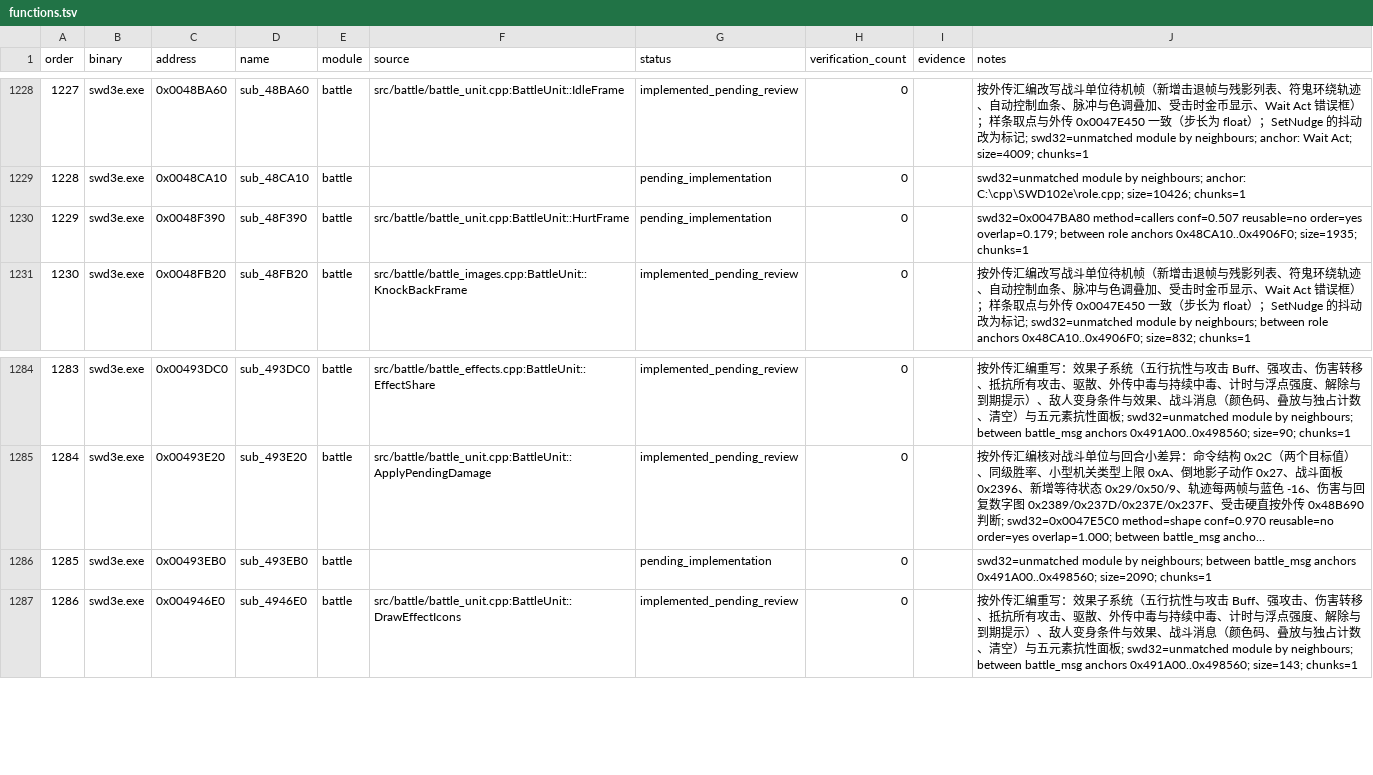
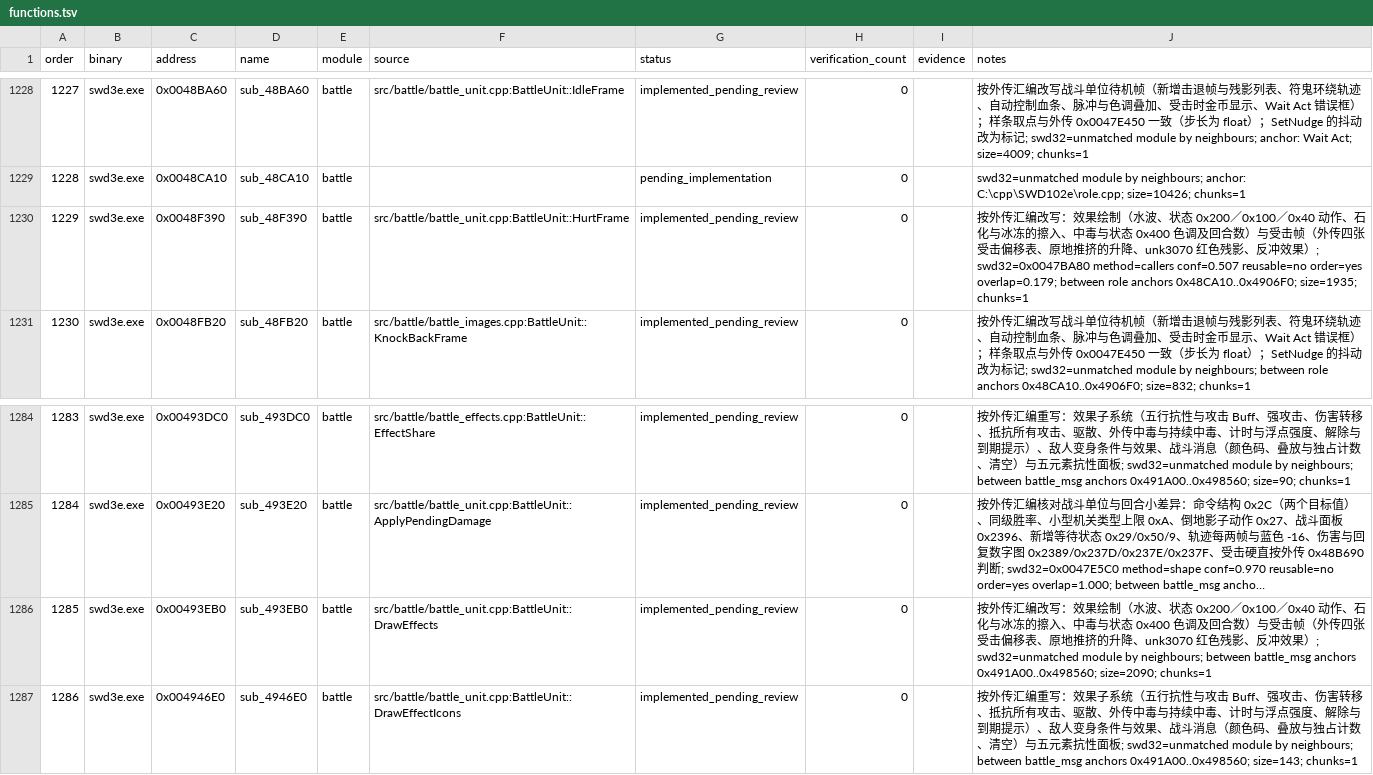
Before and after one commit to Ouroboros/OpenSWD3e, a TSV file: reverse/functions.tsv, drawn as a sheet; only a part is shown, gaps mark what is left out; long unchanged cells end in …; the diff names each change by its address in the sheet, - before the commit and + after, or states it on an @@ line.

Commit message:
feat: 战斗单位效果绘制与受击帧
1. DrawEffects 0x00493EB0 按外传重写：水波 30 帧后结束、状态 0x200／0x100／0x40 的动作、石化与冰冻覆盖的擦入、中毒与状态 0x400 的色调和回合数
2. HurtFrame 0x0048F390 按外传重写：受击姿势选择、原地推挤的升降、unk3070 的红色残影、反冲效果与结束清理
3. 受击偏移表换成外传 0x004BFBA4 起的四张表（延伸到 0x004BFC3C 以保留越过表尾的读取），单元测试按 exe 字节核对
4. 新增单位成员 status100Act、slowedAct，移除 smooth 层旧的受击与效果实现
5. 登记偏差，更新函数表与 GOAL 进度（已实现 1459）

```diff
--- a/reverse/functions.tsv
+++ b/reverse/functions.tsv
-G1230 (status): pending_implementation
+G1230 (status): implemented_pending_review
-J1230 (notes): swd32=0x0047BA80 method=callers…
+J1230 (notes): 按外传汇编改写：效果绘制（水波、状态 0x200／0x100／0x40 动作、石化与冰冻的擦入、中毒与状态 0x400 色调及回合数）与受击帧（外传四张受击偏移表、原地推挤的升降、unk3070 红色残影、反冲效果）; swd32=0x0047BA80 method=callers…
-F1286 (source): (empty)
+F1286 (source): src/battle/battle_unit.cpp:BattleUnit::DrawEffects
-G1286 (status): pending_implementation
+G1286 (status): implemented_pending_review
-J1286 (notes): swd32=unmatched module…
+J1286 (notes): 按外传汇编改写：效果绘制（水波、状态 0x200／0x100／0x40 动作、石化与冰冻的擦入、中毒与状态 0x400 色调及回合数）与受击帧（外传四张受击偏移表、原地推挤的升降、unk3070 红色残影、反冲效果）; swd32=unmatched module…
```
Also changed, not shown: 8 other files.
